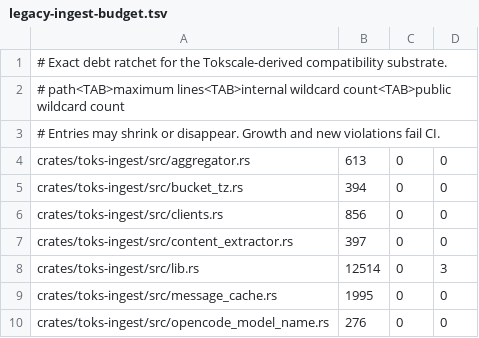
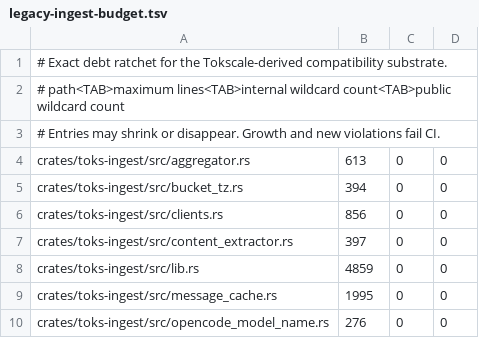
Before and after one commit to Luzivog/toks, a TSV file: scripts/quality/legacy-ingest-budget.tsv, drawn as a sheet; only a part is shown.

Commit message:
Extract toks-ingest crate root tests and seal its re-exports

```diff
--- a/scripts/quality/legacy-ingest-budget.tsv
+++ b/scripts/quality/legacy-ingest-budget.tsv
@@ -7,3 +7,3 @@ crates/toks-ingest/src/clients.rs	856	0	0
 crates/toks-ingest/src/content_extractor.rs	397	0	0
-crates/toks-ingest/src/lib.rs	12514	0	3
+crates/toks-ingest/src/lib.rs	4859	0	0
 crates/toks-ingest/src/message_cache.rs	1995	0	0
```
Also changed, not shown: 34 other files.
